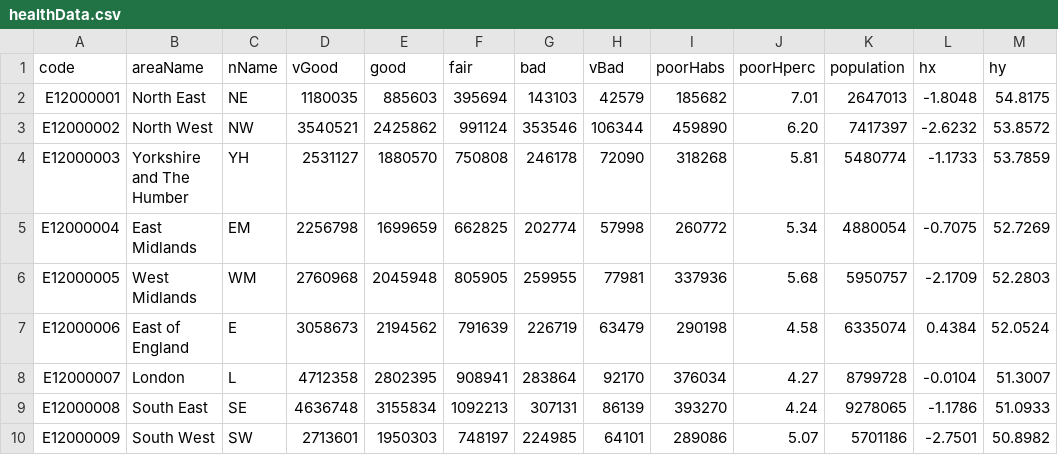
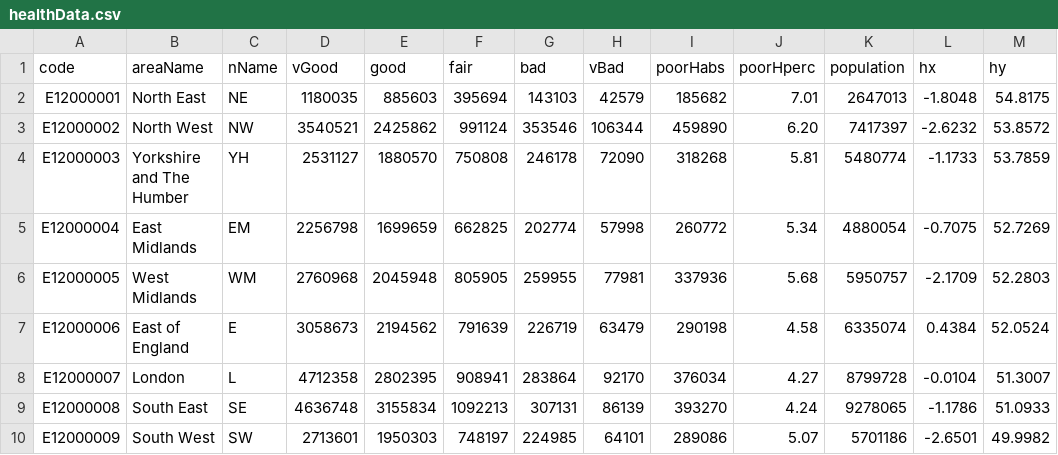
Before and after one commit to safaabdul/data, a CSV file: healthData.csv, drawn as a sheet.

Commit message:
Update healthData.csv

```diff
--- a/healthData.csv
+++ b/healthData.csv
@@ -9,2 +9,2 @@ E12000007,London,L,4712358,2802395,908941,283864,92170,376034,4.27,8799728,-0.01
 E12000008,South East,SE,4636748,3155834,1092213,307131,86139,393270,4.24,9278065,-1.1786,51.0933
-E12000009,South West,SW,2713601,1950303,748197,224985,64101,289086,5.07,5701186,-2.7501,50.8982
+E12000009,South West,SW,2713601,1950303,748197,224985,64101,289086,5.07,5701186,-2.6501,49.9982
```
